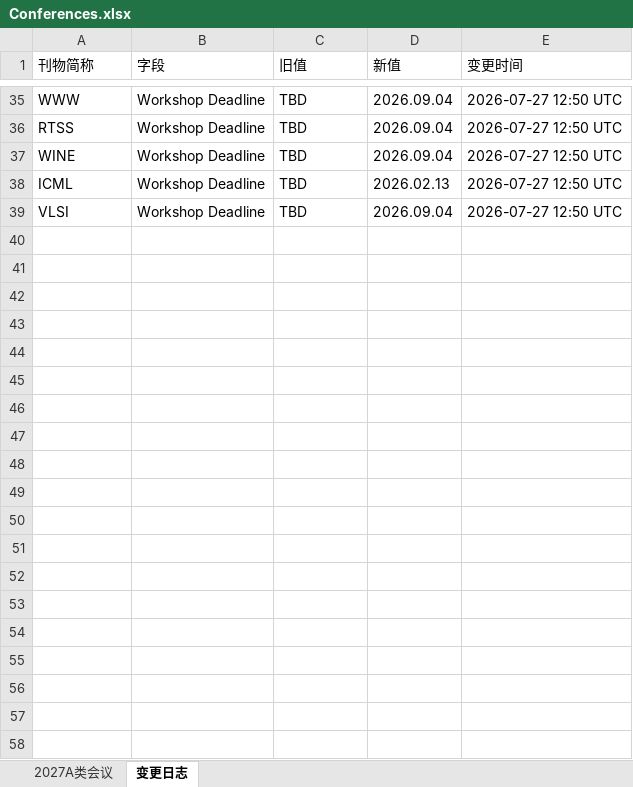
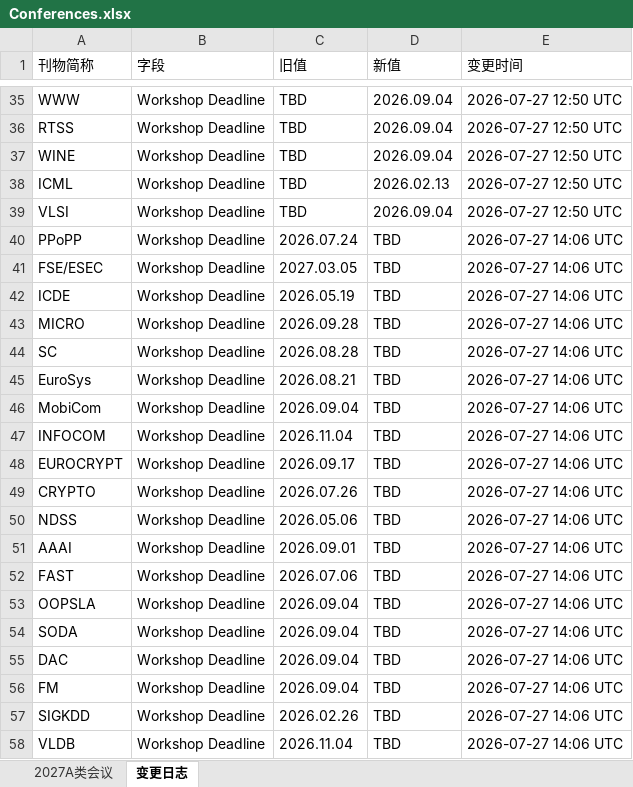
Before and after one commit to Suri628/ConferenceTracker, an Excel workbook: data/Conferences.xlsx, sheet 变更日志, drawn as a sheet; only a part is shown, gaps mark what is left out; values as stored, in another font and other column widths than the file's, no borders; the diff covers the shown part only; the diff names each change by its address in the sheet, - before the commit and + after, or states it on an @@ line.

Commit message:
Disable Brave Search fallback for now, clean up bad results it produced
2027 workshop info mostly hasn't been published yet, so search fallback
was mostly returning false positives (stale pages, unrelated pages, one
generic page matched across a dozen unrelated conferences with the same
bogus 2026.09.04 date). Commented out the secret env var in the workflow
so it's easy to re-enable later once conferences actually start
publishing workshop CFPs; re-ran the checker without it to restore
accurate TBD/confirmed state.

```diff
--- a/data/Conferences.xlsx (sheet 变更日志)
+++ b/data/Conferences.xlsx (sheet 变更日志)
+row 40: PPoPP | Workshop Deadline | 2026.07.24 | TBD | 2026-07-27 14:06 UTC
+row 41: FSE/ESEC | Workshop Deadline | 2027.03.05 | TBD | 2026-07-27 14:06 UTC
+row 42: ICDE | Workshop Deadline | 2026.05.19 | TBD | 2026-07-27 14:06 UTC
+row 43: MICRO | Workshop Deadline | 2026.09.28 | TBD | 2026-07-27 14:06 UTC
+row 44: SC | Workshop Deadline | 2026.08.28 | TBD | 2026-07-27 14:06 UTC
+row 45: EuroSys | Workshop Deadline | 2026.08.21 | TBD | 2026-07-27 14:06 UTC
+row 46: MobiCom | Workshop Deadline | 2026.09.04 | TBD | 2026-07-27 14:06 UTC
+row 47: INFOCOM | Workshop Deadline | 2026.11.04 | TBD | 2026-07-27 14:06 UTC
+row 48: EUROCRYPT | Workshop Deadline | 2026.09.17 | TBD | 2026-07-27 14:06 UTC
+row 49: CRYPTO | Workshop Deadline | 2026.07.26 | TBD | 2026-07-27 14:06 UTC
+row 50: NDSS | Workshop Deadline | 2026.05.06 | TBD | 2026-07-27 14:06 UTC
+row 51: AAAI | Workshop Deadline | 2026.09.01 | TBD | 2026-07-27 14:06 UTC
+row 52: FAST | Workshop Deadline | 2026.07.06 | TBD | 2026-07-27 14:06 UTC
+row 53: OOPSLA | Workshop Deadline | 2026.09.04 | TBD | 2026-07-27 14:06 UTC
+row 54: SODA | Workshop Deadline | 2026.09.04 | TBD | 2026-07-27 14:06 UTC
+row 55: DAC | Workshop Deadline | 2026.09.04 | TBD | 2026-07-27 14:06 UTC
+row 56: FM | Workshop Deadline | 2026.09.04 | TBD | 2026-07-27 14:06 UTC
+row 57: SIGKDD | Workshop Deadline | 2026.02.26 | TBD | 2026-07-27 14:06 UTC
+row 58: VLDB | Workshop Deadline | 2026.11.04 | TBD | 2026-07-27 14:06 UTC
```
Also changed, not shown: 17 added rows elsewhere in this sheet, sheet 2027A类会议, 1 other file.
